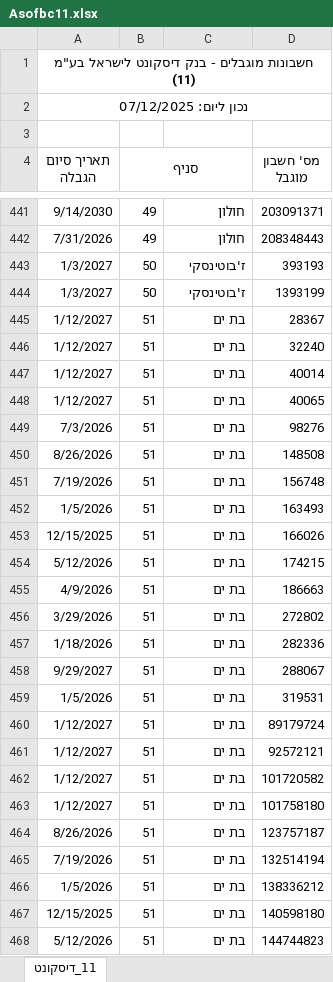
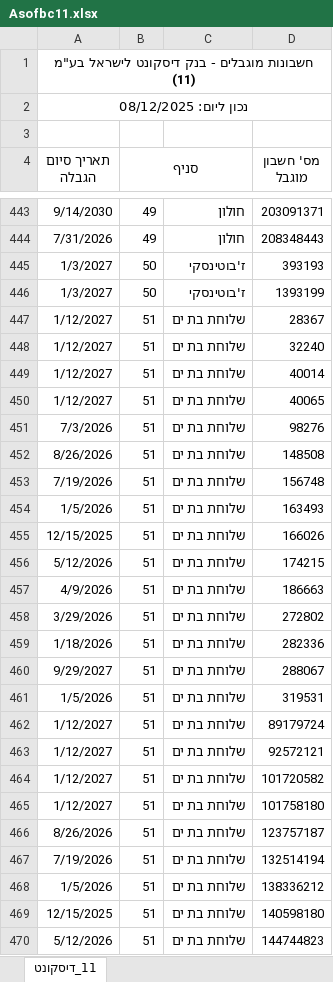
Before and after one commit to Amirlabai/Corporate-Restricted-Accounts-File, an Excel workbook: output/extracted/Asofbc11.xlsx, sheet 11_דיסקונט, drawn as a sheet; only a part is shown, gaps mark what is left out; values as stored, in another font and other column widths than the file's, no borders; addresses are those after the commit; the diff covers the shown part only; the diff names each change by its address in the sheet, - before the commit and + after, or states it on an @@ line.

```diff
--- a/output/extracted/Asofbc11.xlsx (sheet 11_דיסקונט)
+++ b/output/extracted/Asofbc11.xlsx (sheet 11_דיסקונט)
-A2 (תאריך סיום הגבלה): נכון ליום: 07/12/2025
+A2 (תאריך סיום הגבלה): נכון ליום: 08/12/2025
-C447:C470: בת ים
+C447:C470: שלוחת בת ים
```
Also changed, not shown: 16 added rows, 5 removed rows and 30 edited cells elsewhere in this sheet, output/extracted/Asofbc09.xlsx, output/extracted/Asofbc12.xlsx, 33 other files.
